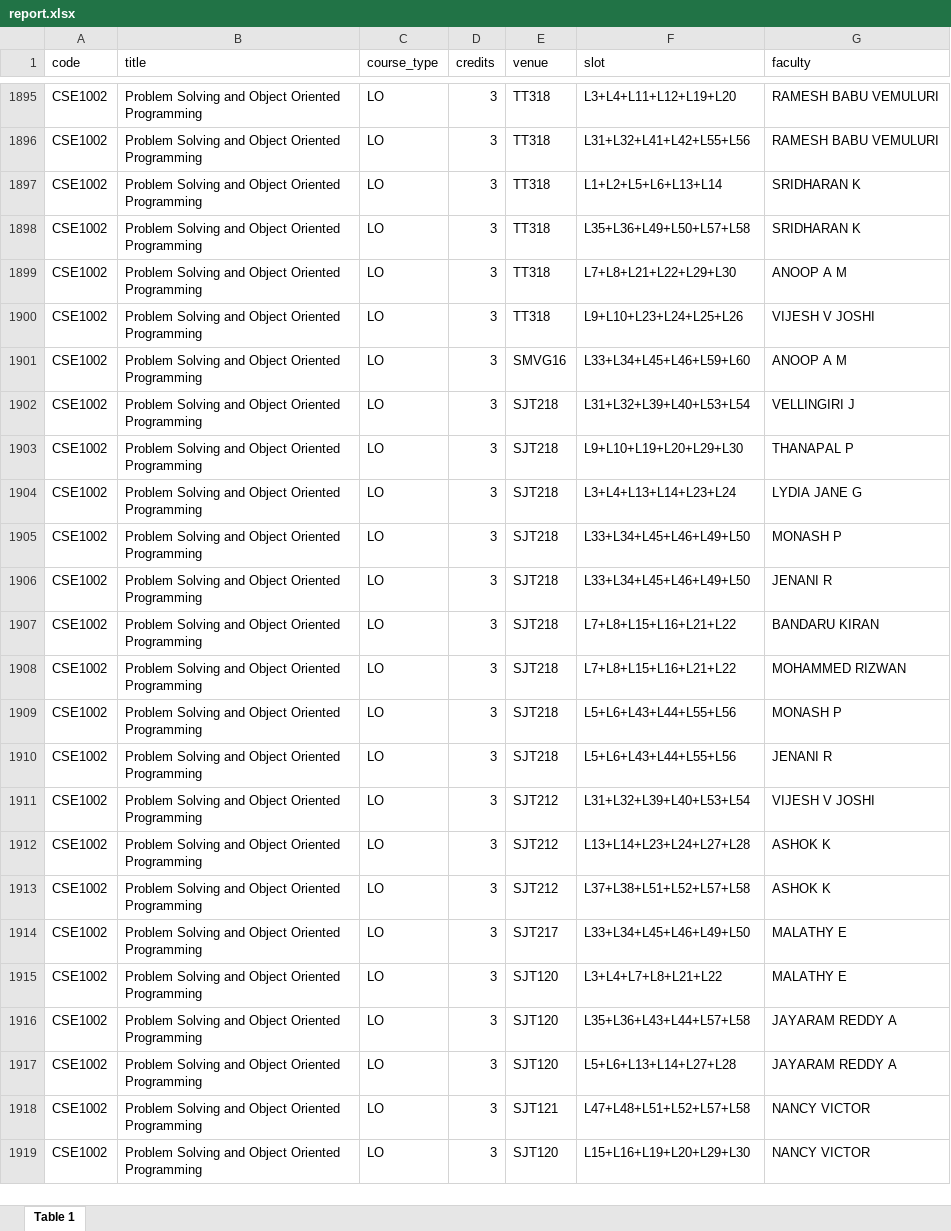
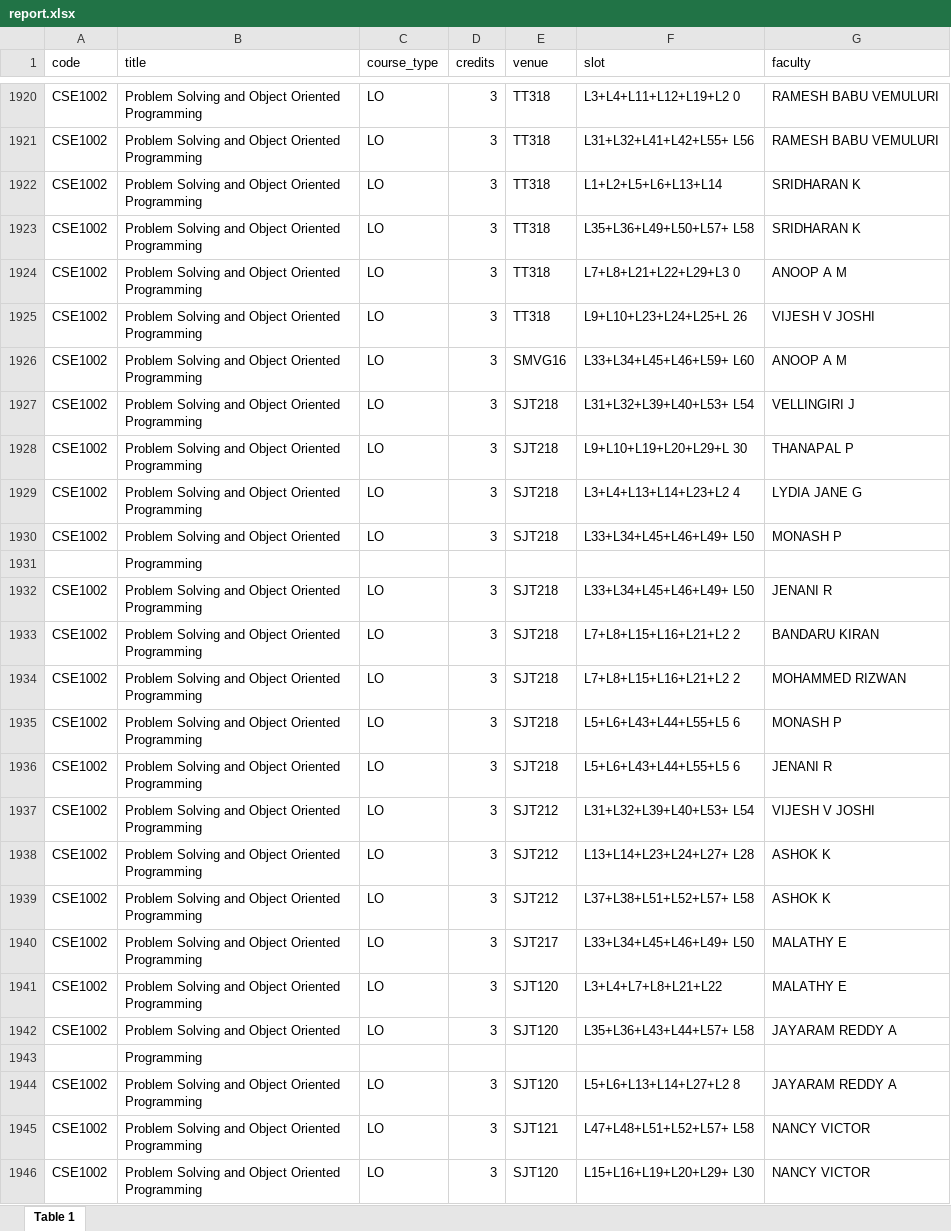
Before and after one commit to FFCSThingy/FFCSThingy2.0, an Excel workbook: backend/data/report.xlsx, sheet Table 1, drawn as a sheet; only a part is shown, gaps mark what is left out; values as stored, in another font and other column widths than the file's, no cell formats; addresses are those after the commit; the diff covers the shown part only; the diff names each change by its address in the sheet, - before the commit and + after, or states it on an @@ line.

```diff
--- a/backend/data/report.xlsx (sheet Table 1)
+++ b/backend/data/report.xlsx (sheet Table 1)
-F1920 (slot): L3+L4+L11+L12+L19+L20
+F1920 (slot): L3+L4+L11+L12+L19+L2 0
-F1921 (slot): L31+L32+L41+L42+L55+L56
+F1921 (slot): L31+L32+L41+L42+L55+ L56
-F1923 (slot): L35+L36+L49+L50+L57+L58
+F1923 (slot): L35+L36+L49+L50+L57+ L58
-F1924 (slot): L7+L8+L21+L22+L29+L30
+F1924 (slot): L7+L8+L21+L22+L29+L3 0
-F1925 (slot): L9+L10+L23+L24+L25+L26
+F1925 (slot): L9+L10+L23+L24+L25+L 26
-F1926 (slot): L33+L34+L45+L46+L59+L60
+F1926 (slot): L33+L34+L45+L46+L59+ L60
-F1927 (slot): L31+L32+L39+L40+L53+L54
+F1927 (slot): L31+L32+L39+L40+L53+ L54
-F1928 (slot): L9+L10+L19+L20+L29+L30
+F1928 (slot): L9+L10+L19+L20+L29+L 30
-F1929 (slot): L3+L4+L13+L14+L23+L24
+F1929 (slot): L3+L4+L13+L14+L23+L2 4
-B1930 (title): Problem Solving and Object Oriented Programming
+B1930 (title): Problem Solving and Object Oriented
-F1930 (slot): L33+L34+L45+L46+L49+L50
+F1930 (slot): L33+L34+L45+L46+L49+ L50
+row 1931:  | Programming
-F1932 (slot): L33+L34+L45+L46+L49+L50
+F1932 (slot): L33+L34+L45+L46+L49+ L50
-F1933:F1934 (slot): L7+L8+L15+L16+L21+L22
+F1933:F1934 (slot): L7+L8+L15+L16+L21+L2 2
-F1935:F1936 (slot): L5+L6+L43+L44+L55+L56
+F1935:F1936 (slot): L5+L6+L43+L44+L55+L5 6
-F1937 (slot): L31+L32+L39+L40+L53+L54
+F1937 (slot): L31+L32+L39+L40+L53+ L54
-F1938 (slot): L13+L14+L23+L24+L27+L28
+F1938 (slot): L13+L14+L23+L24+L27+ L28
-F1939 (slot): L37+L38+L51+L52+L57+L58
+F1939 (slot): L37+L38+L51+L52+L57+ L58
-F1940 (slot): L33+L34+L45+L46+L49+L50
+F1940 (slot): L33+L34+L45+L46+L49+ L50
-B1942 (title): Problem Solving and Object Oriented Programming
+B1942 (title): Problem Solving and Object Oriented
-F1942 (slot): L35+L36+L43+L44+L57+L58
+F1942 (slot): L35+L36+L43+L44+L57+ L58
+row 1943:  | Programming
-F1944 (slot): L5+L6+L13+L14+L27+L28
+F1944 (slot): L5+L6+L13+L14+L27+L2 8
-F1945 (slot): L47+L48+L51+L52+L57+L58
+F1945 (slot): L47+L48+L51+L52+L57+ L58
-F1946 (slot): L15+L16+L19+L20+L29+L30
+F1946 (slot): L15+L16+L19+L20+L29+ L30
```
Also changed, not shown: 98 added rows, 16 removed rows, 3 moved rows and 248 edited cells elsewhere in this sheet, cell formats, 3 other files.
